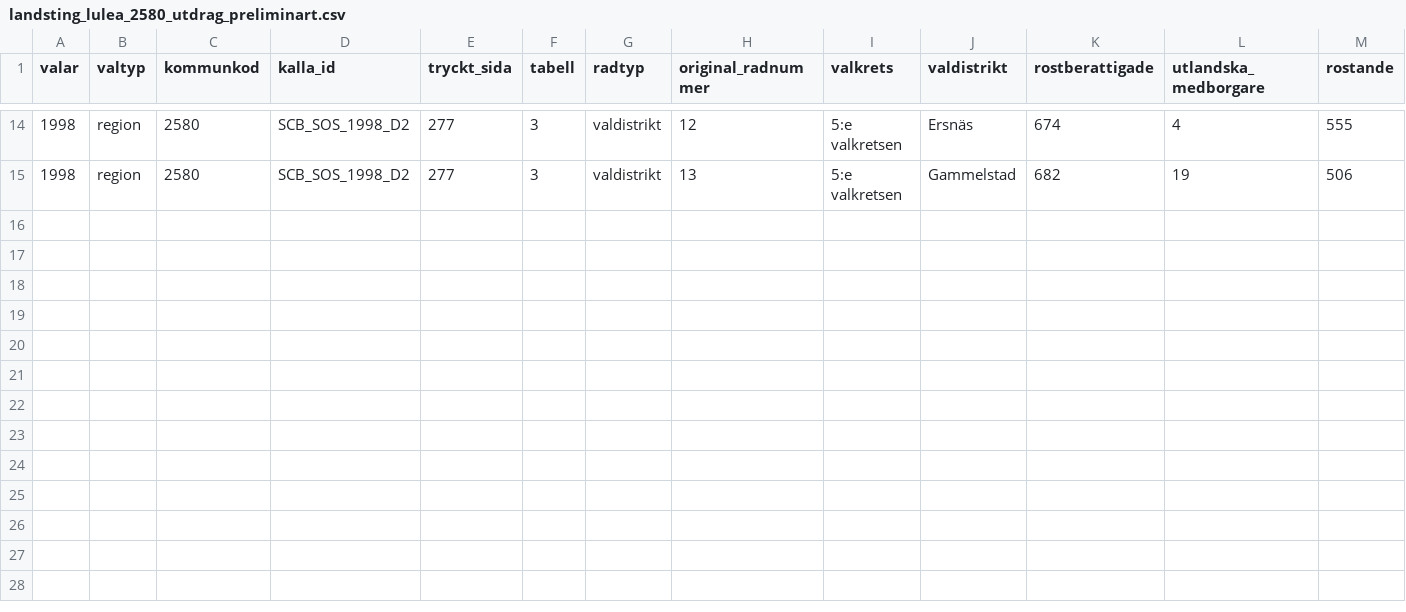
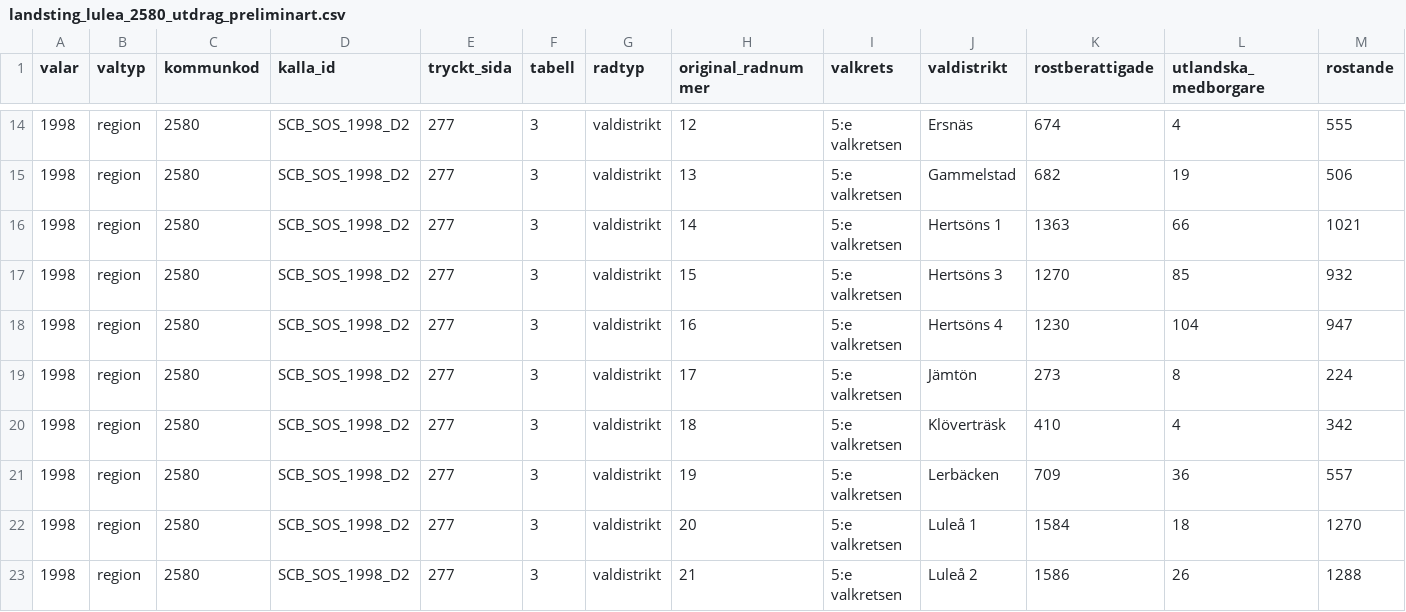
Before and after one commit to Lulea-statistik/Val-statistik, a CSV file: data/valresultat/1998/landsting_lulea_2580_utdrag_preliminart.csv, drawn as a sheet; only a part is shown, gaps mark what is left out; rows hold the shown columns only; the diff names each change by its address in the sheet, - before the commit and + after, or states it on an @@ line.

Commit message:
Add eight further Lulea landsting district vote rows from SCB 1998 page 277

```diff
--- a/data/valresultat/1998/landsting_lulea_2580_utdrag_preliminart.csv
+++ b/data/valresultat/1998/landsting_lulea_2580_utdrag_preliminart.csv
+row 16: 1998 | region | 2580 | SCB_SOS_1998_D2 | 277 | 3 | valdistrikt | 14 | 5:e valkretsen | Hertsöns 1 | 1363 | 66 | 1021
+row 17: 1998 | region | 2580 | SCB_SOS_1998_D2 | 277 | 3 | valdistrikt | 15 | 5:e valkretsen | Hertsöns 3 | 1270 | 85 | 932
+row 18: 1998 | region | 2580 | SCB_SOS_1998_D2 | 277 | 3 | valdistrikt | 16 | 5:e valkretsen | Hertsöns 4 | 1230 | 104 | 947
+row 19: 1998 | region | 2580 | SCB_SOS_1998_D2 | 277 | 3 | valdistrikt | 17 | 5:e valkretsen | Jämtön | 273 | 8 | 224
+row 20: 1998 | region | 2580 | SCB_SOS_1998_D2 | 277 | 3 | valdistrikt | 18 | 5:e valkretsen | Klöverträsk | 410 | 4 | 342
+row 21: 1998 | region | 2580 | SCB_SOS_1998_D2 | 277 | 3 | valdistrikt | 19 | 5:e valkretsen | Lerbäcken | 709 | 36 | 557
+row 22: 1998 | region | 2580 | SCB_SOS_1998_D2 | 277 | 3 | valdistrikt | 20 | 5:e valkretsen | Luleå 1 | 1584 | 18 | 1270
+row 23: 1998 | region | 2580 | SCB_SOS_1998_D2 | 277 | 3 | valdistrikt | 21 | 5:e valkretsen | Luleå 2 | 1586 | 26 | 1288
```
